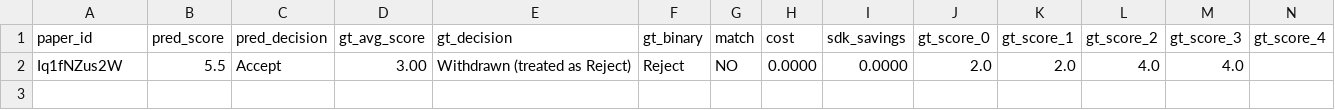
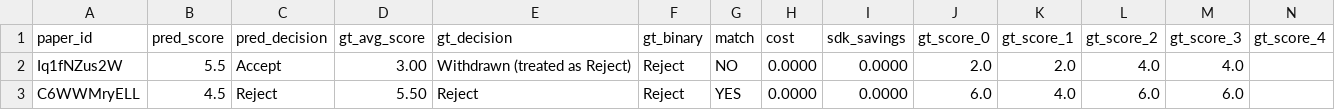
Before and after one commit to weathon/review_agent, a CSV file: new/results/bench_scores_glm_2026_new.csv, drawn as a sheet; only a part is shown; rows hold the shown columns only; the diff names each change by its address in the sheet, - before the commit and + after, or states it on an @@ line.

```diff
--- a/new/results/bench_scores_glm_2026_new.csv
+++ b/new/results/bench_scores_glm_2026_new.csv
+row 3: C6WWMryELL | 4.5 | Reject | 5.50 | Reject | Reject | YES | 0.0000 | 0.0000 | 6.0 | 4.0 | 6.0 | 6.0
```
Also changed, not shown: 3 other files.
